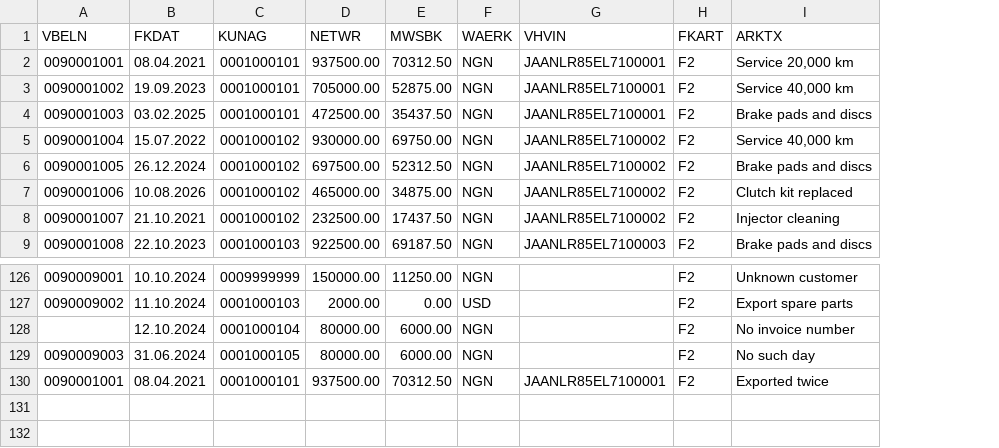
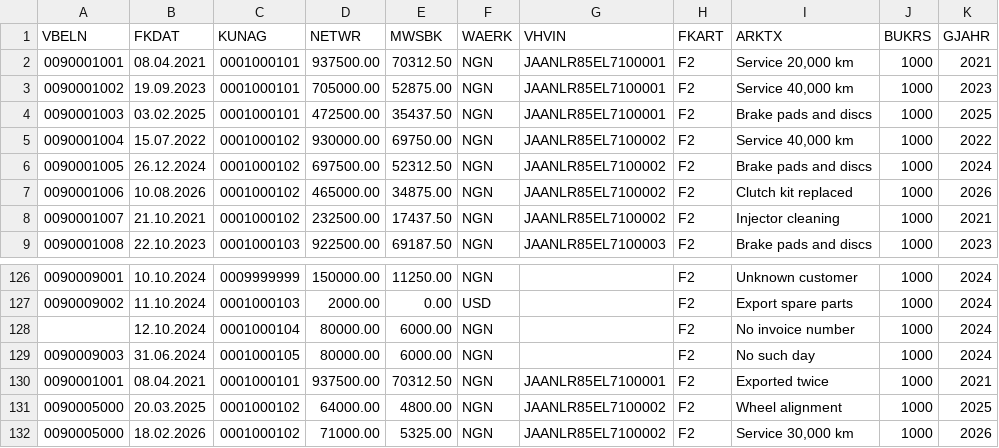
Before and after one commit to JusTech-Cxdxs/ejo100, a CSV file: docs/demo/06_SAP_invoice_history_demo.csv, drawn as a sheet; only a part is shown, gaps mark what is left out; the diff names each change by its address in the sheet, - before the commit and + after, or states it on an @@ line.

```diff
--- a/docs/demo/06_SAP_invoice_history_demo.csv
+++ b/docs/demo/06_SAP_invoice_history_demo.csv
+column J (BUKRS), rows 2-9: all 1000; rows 126-130: all 1000
+column K (GJAHR), rows 2-9: 2021 | 2023 | 2025 | 2022 | 2024 | 2026 | 2021 | 2023; rows 126-130: 2024 | 2024 | 2024 | 2024 | 2021
+row 131: 0090005000 | 20.03.2025 | 0001000102 | 64000.00 | 4800.00 | NGN | JAANLR85EL7100002 | F2 | Wheel alignment | 1000 | 2025
+row 132: 0090005000 | 18.02.2026 | 0001000102 | 71000.00 | 5325.00 | NGN | JAANLR85EL7100002 | F2 | Service 30,000 km | 1000 | 2026
```
Also changed, not shown: 42 other files.
